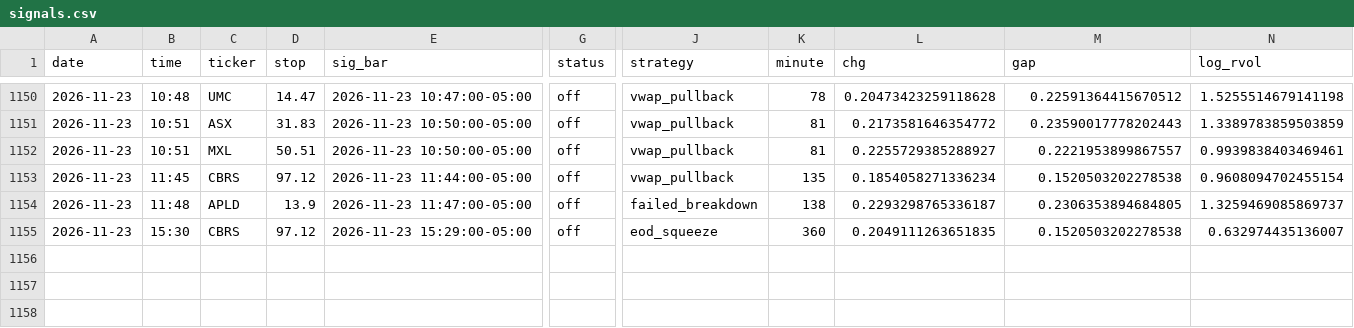
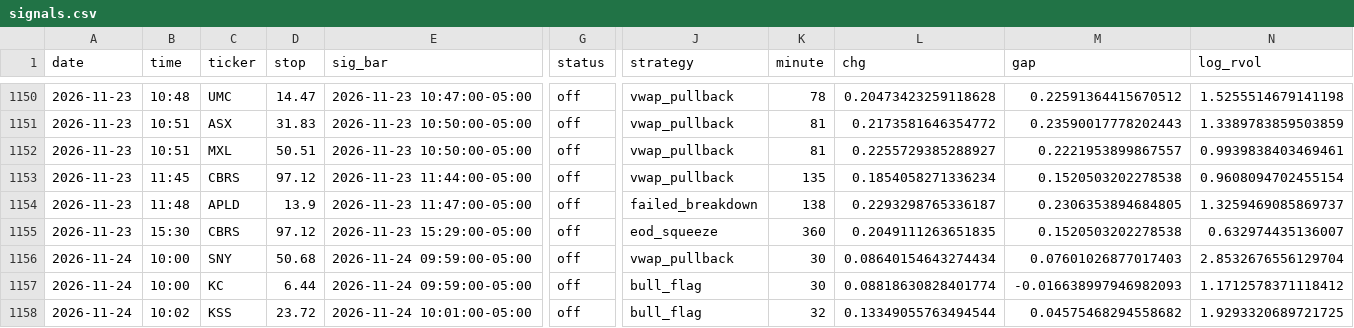
Before and after one commit to newurbaninfluence-lgtm/paper-trading-bot, a CSV file: signals.csv, drawn as a sheet; only a part is shown, gaps mark what is left out; rows hold the shown columns only; the diff names each change by its address in the sheet, - before the commit and + after, or states it on an @@ line.

```diff
--- a/signals.csv
+++ b/signals.csv
+row 1156: 2026-11-24 | 10:00 | SNY | 50.68 | 2026-11-24 09:59:00-05:00 | off | vwap_pullback | 30 | 0.08640154643274434 | 0.07601026877017403 | 2.8532676556129704
+row 1157: 2026-11-24 | 10:00 | KC | 6.44 | 2026-11-24 09:59:00-05:00 | off | bull_flag | 30 | 0.08818630828401774 | -0.016638997946982093 | 1.1712578371118412
+row 1158: 2026-11-24 | 10:02 | KSS | 23.72 | 2026-11-24 10:01:00-05:00 | off | bull_flag | 32 | 0.13349055763494544 | 0.04575468294558682 | 1.9293320689721725
```
Also changed, not shown: 2 other files.
